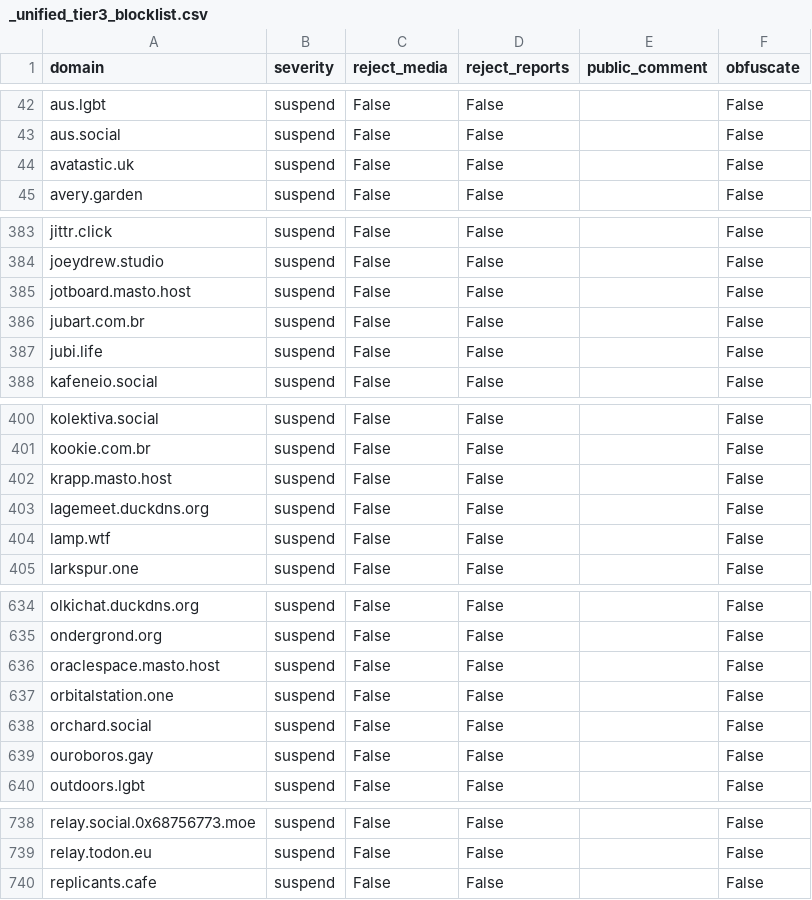
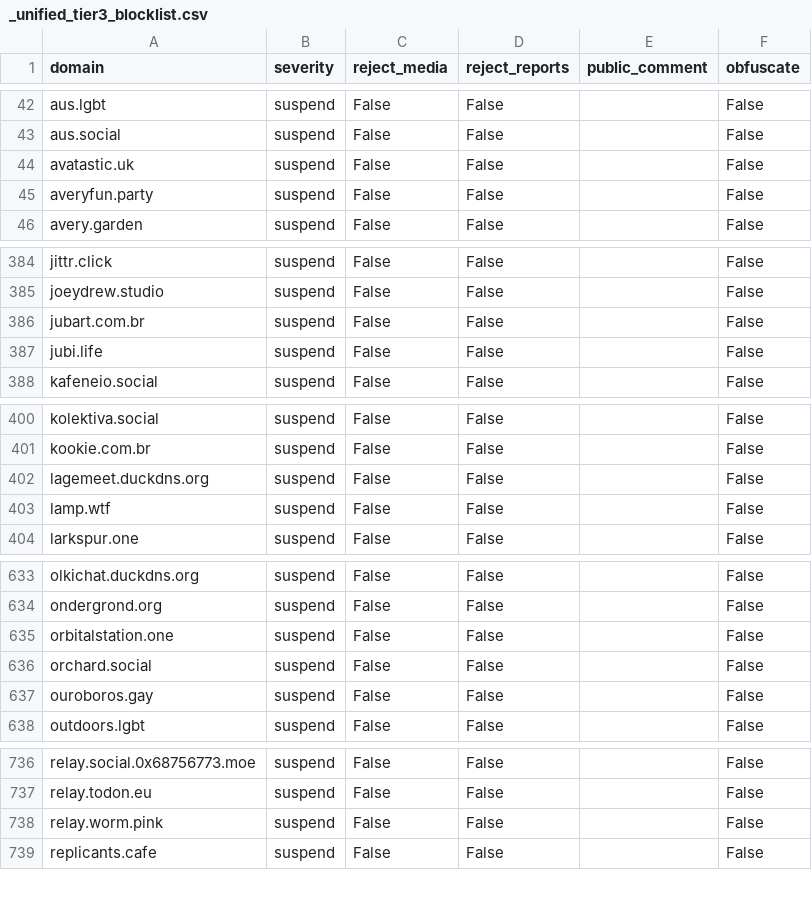
Before and after one commit to kromonos/fedi-health, a CSV file: _unified_tier3_blocklist.csv, drawn as a sheet; only a part is shown, gaps mark what is left out; removed rows and columns are numbered as before the commit, all else as after; the diff covers the shown part only; the diff names each change by its address in the sheet, - before the commit and + after, or states it on an @@ line.

```diff
--- a/_unified_tier3_blocklist.csv
+++ b/_unified_tier3_blocklist.csv
+row 45: averyfun.party | suspend | False | False |  | False
-row 385: jotboard.masto.host | suspend | False | False |  | False
-row 402: krapp.masto.host | suspend | False | False |  | False
-row 636: oraclespace.masto.host | suspend | False | False |  | False
+row 738: relay.worm.pink | suspend | False | False |  | False
```
Also changed, not shown: 2 added rows elsewhere in this file, _unified_tier0_blocklist.csv, _unified_tier1_blocklist.csv, 1 other file.
